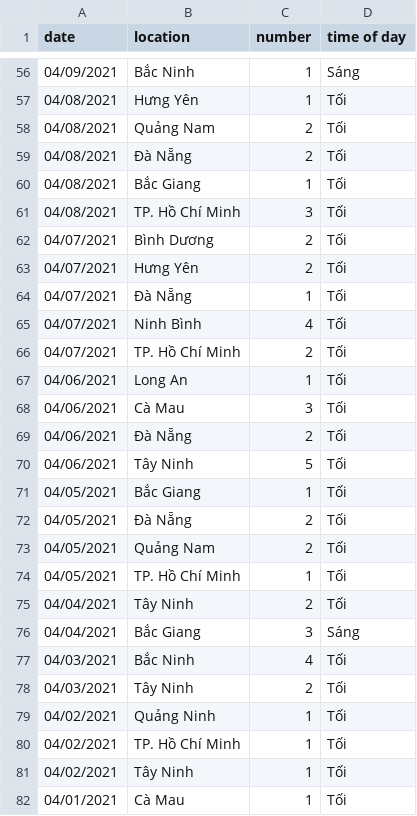
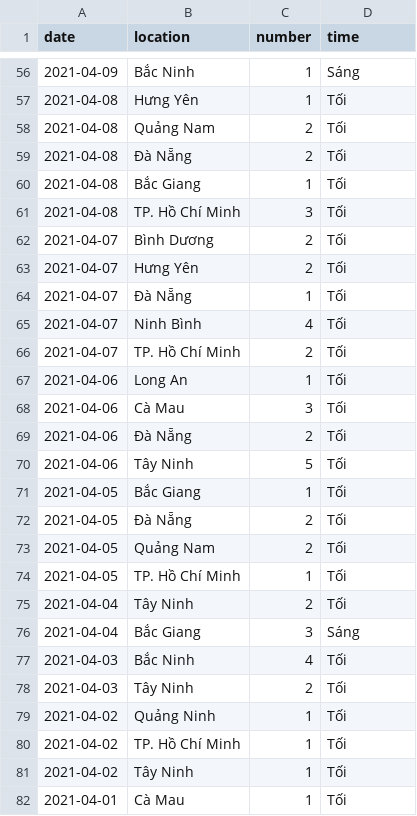
Before and after one commit to thuanbuianh/UIT-COVID-19-BuiAnhThuan-19521001, a CSV file: Task01.19521001.csv, drawn as a sheet; only a part is shown, gaps mark what is left out; the diff covers the shown part only.

```diff
--- a/Task01.19521001.csv
+++ b/Task01.19521001.csv
@@ -1 +1 @@
-date,location,number,time of day
+date,location,number,time
@@ -56,27 +56,27 @@
-04/09/2021,Bắc Ninh,1,Sáng
-04/08/2021,Hưng Yên,1,Tối
-04/08/2021,Quảng Nam,2,Tối
-04/08/2021,Đà Nẵng,2,Tối
-04/08/2021,Bắc Giang,1,Tối
-04/08/2021,TP. Hồ Chí Minh,3,Tối
-04/07/2021,Bình Dương,2,Tối
-04/07/2021,Hưng Yên,2,Tối
-04/07/2021,Đà Nẵng,1,Tối
-04/07/2021,Ninh Bình,4,Tối
-04/07/2021,TP. Hồ Chí Minh,2,Tối
-04/06/2021,Long An,1,Tối
-04/06/2021,Cà Mau,3,Tối
-04/06/2021,Đà Nẵng,2,Tối
-04/06/2021,Tây Ninh,5,Tối
-04/05/2021,Bắc Giang,1,Tối
-04/05/2021,Đà Nẵng,2,Tối
-04/05/2021,Quảng Nam,2,Tối
-04/05/2021,TP. Hồ Chí Minh,1,Tối
-04/04/2021,Tây Ninh,2,Tối
-04/04/2021,Bắc Giang,3,Sáng
-04/03/2021,Bắc Ninh,4,Tối
-04/03/2021,Tây Ninh,2,Tối
-04/02/2021,Quảng Ninh,1,Tối
-04/02/2021,TP. Hồ Chí Minh,1,Tối
-04/02/2021,Tây Ninh,1,Tối
-04/01/2021,Cà Mau,1,Tối
+2021-04-09,Bắc Ninh,1,Sáng
+2021-04-08,Hưng Yên,1,Tối
+2021-04-08,Quảng Nam,2,Tối
+2021-04-08,Đà Nẵng,2,Tối
+2021-04-08,Bắc Giang,1,Tối
+2021-04-08,TP. Hồ Chí Minh,3,Tối
+2021-04-07,Bình Dương,2,Tối
+2021-04-07,Hưng Yên,2,Tối
+2021-04-07,Đà Nẵng,1,Tối
+2021-04-07,Ninh Bình,4,Tối
+2021-04-07,TP. Hồ Chí Minh,2,Tối
+2021-04-06,Long An,1,Tối
+2021-04-06,Cà Mau,3,Tối
+2021-04-06,Đà Nẵng,2,Tối
+2021-04-06,Tây Ninh,5,Tối
+2021-04-05,Bắc Giang,1,Tối
+2021-04-05,Đà Nẵng,2,Tối
+2021-04-05,Quảng Nam,2,Tối
+2021-04-05,TP. Hồ Chí Minh,1,Tối
+2021-04-04,Tây Ninh,2,Tối
+2021-04-04,Bắc Giang,3,Sáng
+2021-04-03,Bắc Ninh,4,Tối
+2021-04-03,Tây Ninh,2,Tối
+2021-04-02,Quảng Ninh,1,Tối
+2021-04-02,TP. Hồ Chí Minh,1,Tối
+2021-04-02,Tây Ninh,1,Tối
+2021-04-01,Cà Mau,1,Tối
```
Also changed, not shown: 56 edited cells elsewhere in this file.
